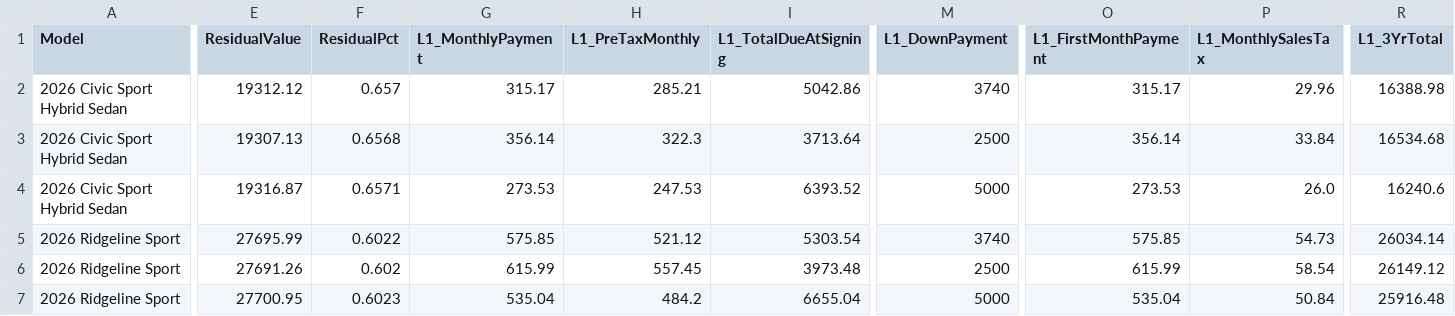
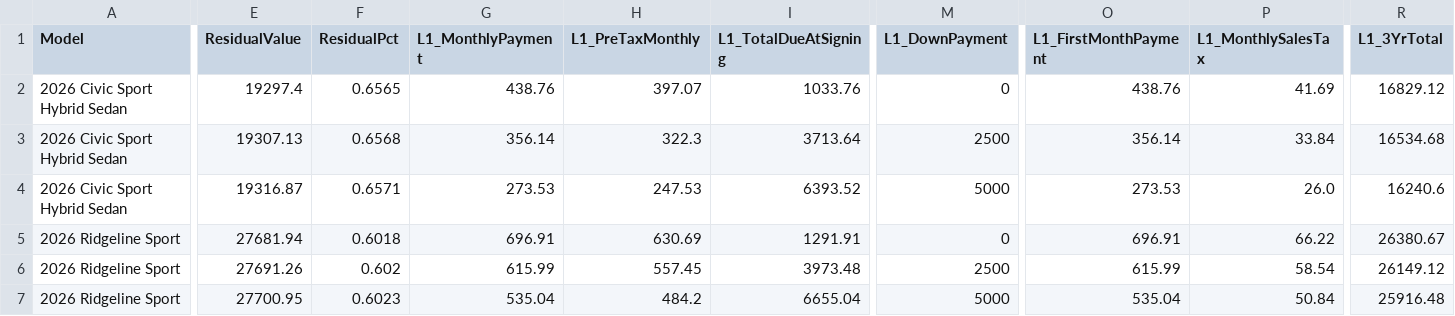
Before and after one commit to Paolo-ittapuppy/HondaInterview, a CSV file: output/lease_data.csv, drawn as a sheet; only a part is shown, gaps mark what is left out; the diff covers the shown part only; the diff names each change by its address in the sheet, - before the commit and + after, or states it on an @@ line.

```diff
--- a/output/lease_data.csv
+++ b/output/lease_data.csv
-E2 (ResidualValue): 19312.12
+E2 (ResidualValue): 19297.4
-F2 (ResidualPct): 0.657
+F2 (ResidualPct): 0.6565
-G2 (L1_MonthlyPayment): 315.17
+G2 (L1_MonthlyPayment): 438.76
-H2 (L1_PreTaxMonthly): 285.21
+H2 (L1_PreTaxMonthly): 397.07
-I2 (L1_TotalDueAtSigning): 5042.86
+I2 (L1_TotalDueAtSigning): 1033.76
-M2 (L1_DownPayment): 3740
+M2 (L1_DownPayment): 0
-O2 (L1_FirstMonthPayment): 315.17
+O2 (L1_FirstMonthPayment): 438.76
-P2 (L1_MonthlySalesTax): 29.96
+P2 (L1_MonthlySalesTax): 41.69
-R2 (L1_3YrTotal): 16388.98
+R2 (L1_3YrTotal): 16829.12
-E5 (ResidualValue): 27695.99
+E5 (ResidualValue): 27681.94
-F5 (ResidualPct): 0.6022
+F5 (ResidualPct): 0.6018
-G5 (L1_MonthlyPayment): 575.85
+G5 (L1_MonthlyPayment): 696.91
-H5 (L1_PreTaxMonthly): 521.12
+H5 (L1_PreTaxMonthly): 630.69
-I5 (L1_TotalDueAtSigning): 5303.54
+I5 (L1_TotalDueAtSigning): 1291.91
-M5 (L1_DownPayment): 3740
+M5 (L1_DownPayment): 0
-O5 (L1_FirstMonthPayment): 575.85
+O5 (L1_FirstMonthPayment): 696.91
-P5 (L1_MonthlySalesTax): 54.73
+P5 (L1_MonthlySalesTax): 66.22
-R5 (L1_3YrTotal): 26034.14
+R5 (L1_3YrTotal): 26380.67
```
Also changed, not shown: 10 edited cells elsewhere in this file, output/yearly_schedule.csv, 1 other file.
